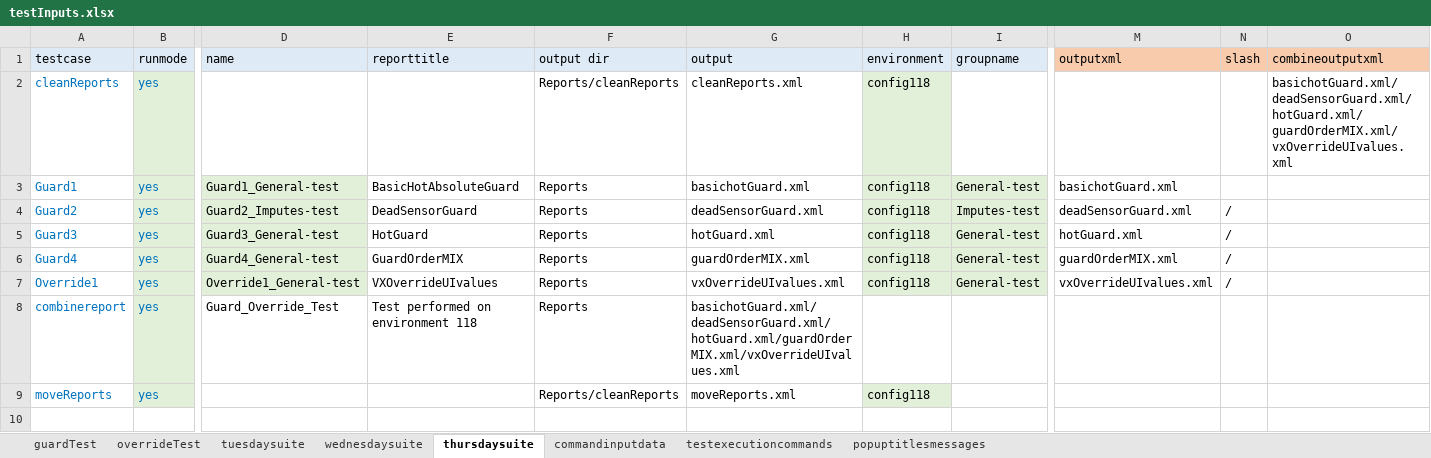
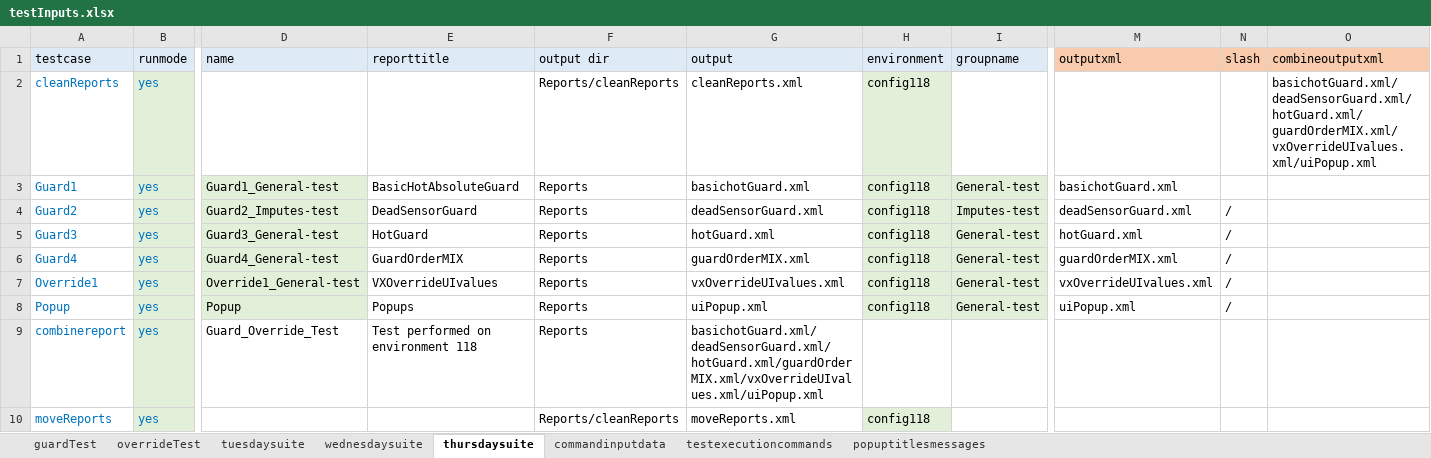
Before and after one commit to ananiac/AuQA, an Excel workbook: Inputs/testInputs.xlsx, sheet thursdaysuite, drawn as a sheet; only a part is shown, gaps mark what is left out; values as stored, in another font and other column widths than the file's, no borders; addresses are those after the commit; rows hold the shown columns only; the diff names each change by its address in the sheet, - before the commit and + after, or states it on an @@ line.

Commit message:
AUQA-85_uiPopupVerification14

```diff
--- a/Inputs/testInputs.xlsx (sheet thursdaysuite)
+++ b/Inputs/testInputs.xlsx (sheet thursdaysuite)
-O2 (combineoutputxml): basichotGuard.xml/deadSensorGuard.xml/hotGuard.xml/guardOrderMIX.xml/vxOverrideUIvalues.xml
+O2 (combineoutputxml): basichotGuard.xml/deadSensorGuard.xml/hotGuard.xml/guardOrderMIX.xml/vxOverrideUIvalues.xml/uiPopup.xml
+row 8: Popup | yes | Popup | Popups | Reports | uiPopup.xml | config118 | General-test | uiPopup.xml | /
-G9 (output): basichotGuard.xml/deadSensorGuard.xml/hotGuard.xml/guardOrderMIX.xml/vxOverrideUIvalues.xml
+G9 (output): basichotGuard.xml/deadSensorGuard.xml/hotGuard.xml/guardOrderMIX.xml/vxOverrideUIvalues.xml/uiPopup.xml
```
Also changed, not shown: sheet wednesdaysuite.
